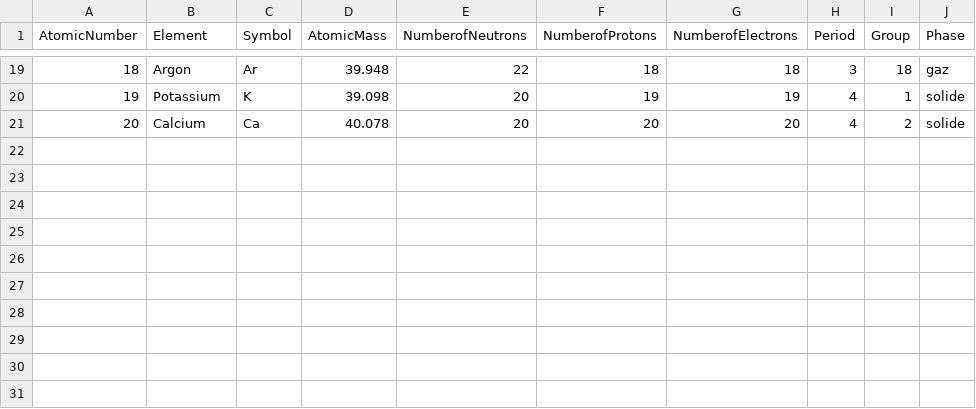
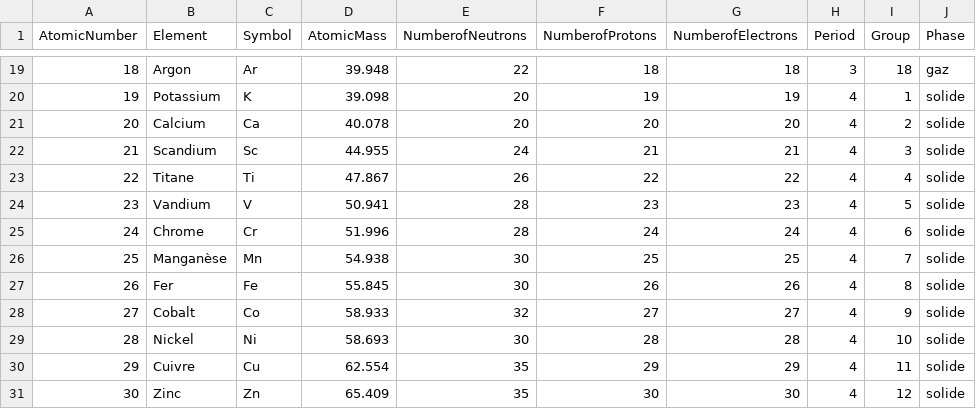
Before and after one commit to plezowski/elements, a CSV file: liste/elements.csv, drawn as a sheet; only a part is shown, gaps mark what is left out; the diff names each change by its address in the sheet, - before the commit and + after, or states it on an @@ line.

Commit message:
🪨 Ajout des éléments 21 à 30.

```diff
--- a/liste/elements.csv
+++ b/liste/elements.csv
+row 22: 21 | Scandium | Sc | 44.955 | 24 | 21 | 21 | 4 | 3 | solide
+row 23: 22 | Titane | Ti | 47.867 | 26 | 22 | 22 | 4 | 4 | solide
+row 24: 23 | Vandium | V | 50.941 | 28 | 23 | 23 | 4 | 5 | solide
+row 25: 24 | Chrome | Cr | 51.996 | 28 | 24 | 24 | 4 | 6 | solide
+row 26: 25 | Manganèse | Mn | 54.938 | 30 | 25 | 25 | 4 | 7 | solide
+row 27: 26 | Fer | Fe | 55.845 | 30 | 26 | 26 | 4 | 8 | solide
+row 28: 27 | Cobalt | Co | 58.933 | 32 | 27 | 27 | 4 | 9 | solide
+row 29: 28 | Nickel | Ni | 58.693 | 30 | 28 | 28 | 4 | 10 | solide
+row 30: 29 | Cuivre | Cu | 62.554 | 35 | 29 | 29 | 4 | 11 | solide
+row 31: 30 | Zinc | Zn | 65.409 | 35 | 30 | 30 | 4 | 12 | solide
```
